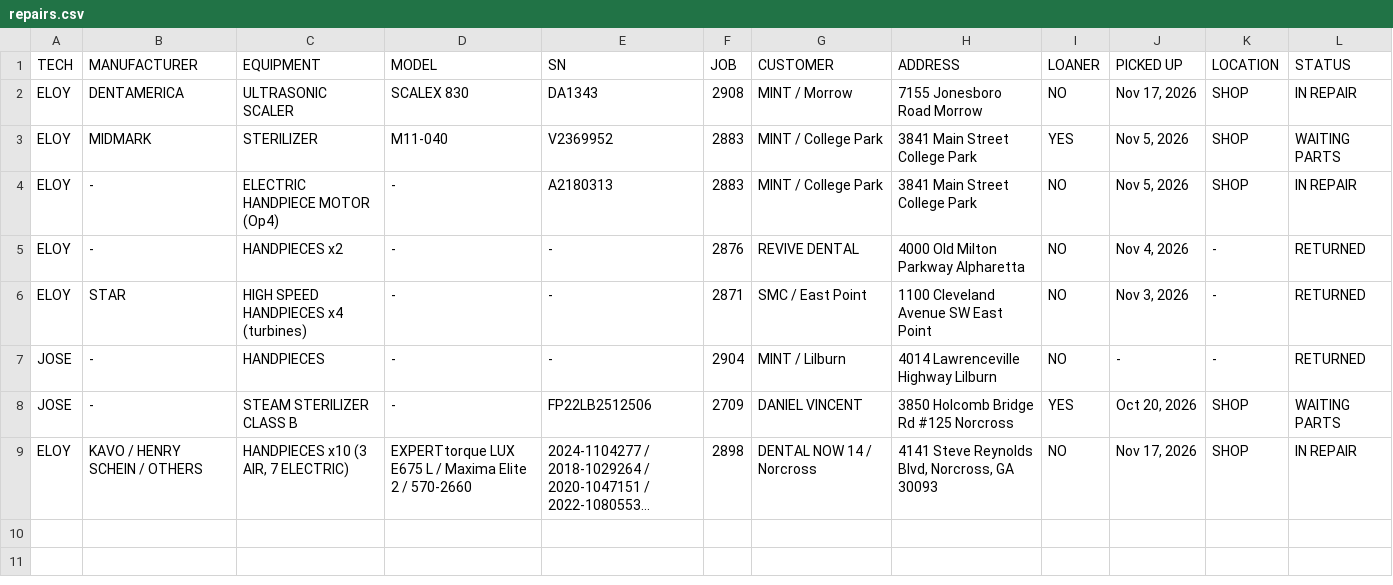
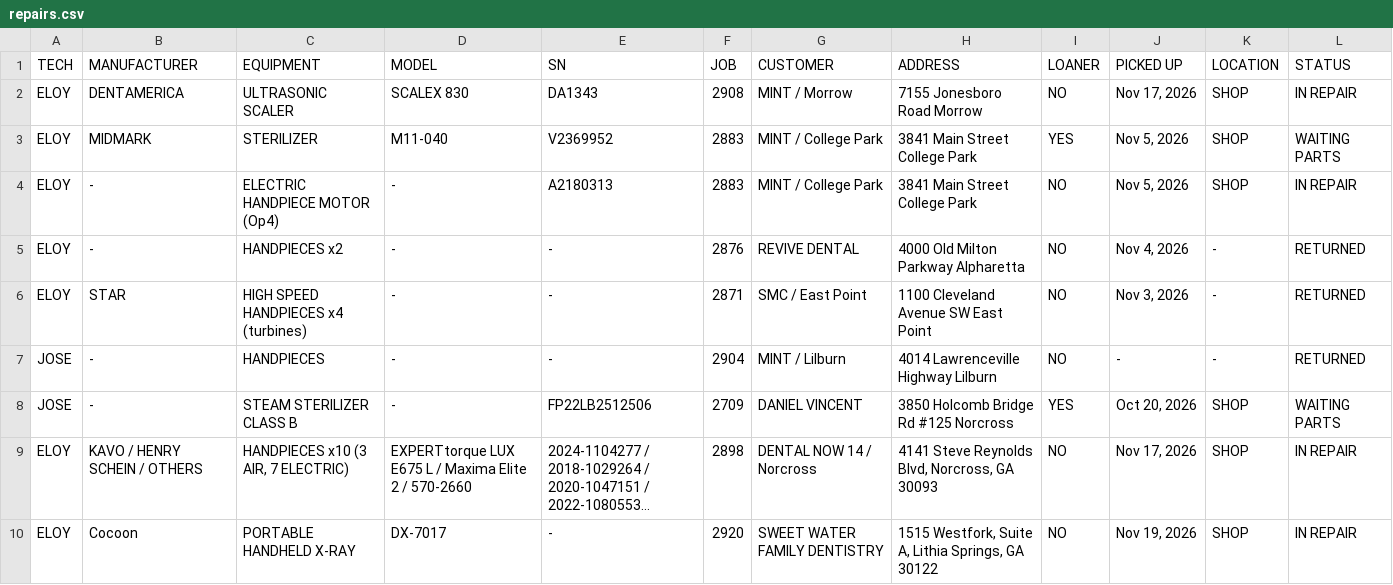
Before and after one commit to Dental3b/prodental-parts, a CSV file: repairs.csv, drawn as a sheet; long unchanged cells end in …; the diff names each change by its address in the sheet, - before the commit and + after, or states it on an @@ line.

```diff
--- a/repairs.csv
+++ b/repairs.csv
+row 10: ELOY | Cocoon | PORTABLE HANDHELD X-RAY | DX-7017 | - | 2920 | SWEET WATER FAMILY DENTISTRY | 1515 Westfork, Suite A, Lithia Springs, GA 30122 | NO | Nov 19, 2026 | SHOP | IN REPAIR
```
